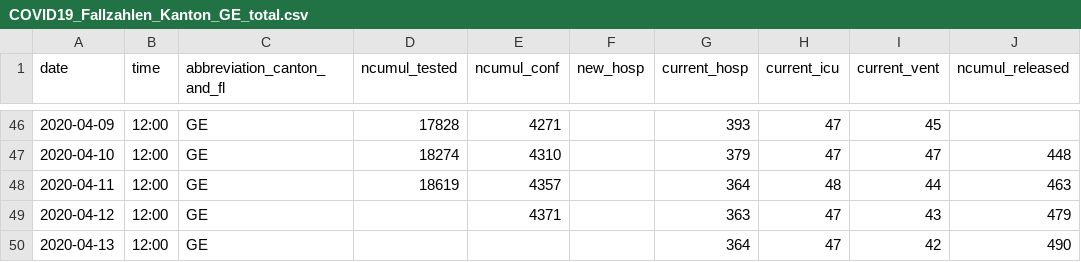
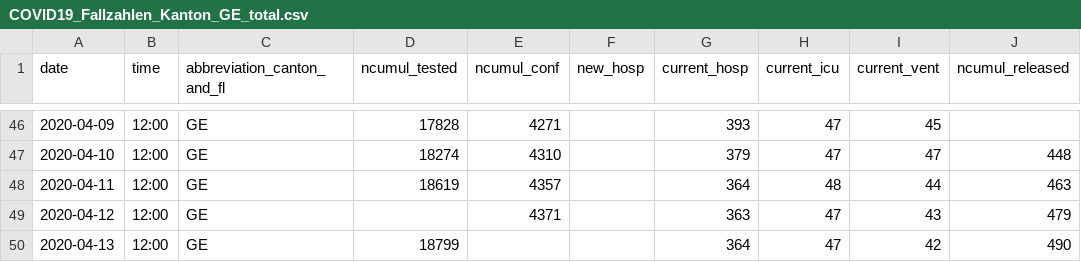
Before and after one commit to openZH/covid_19, a CSV file: fallzahlen_kanton_total_csv_v2/COVID19_Fallzahlen_Kanton_GE_total.csv, drawn as a sheet; only a part is shown, gaps mark what is left out; the diff names each change by its address in the sheet, - before the commit and + after, or states it on an @@ line.

Commit message:
Update COVID19_Fallzahlen_Kanton_GE_total.csv

```diff
--- a/fallzahlen_kanton_total_csv_v2/COVID19_Fallzahlen_Kanton_GE_total.csv
+++ b/fallzahlen_kanton_total_csv_v2/COVID19_Fallzahlen_Kanton_GE_total.csv
-D50 (ncumul_tested): (empty)
+D50 (ncumul_tested): 18799
```
